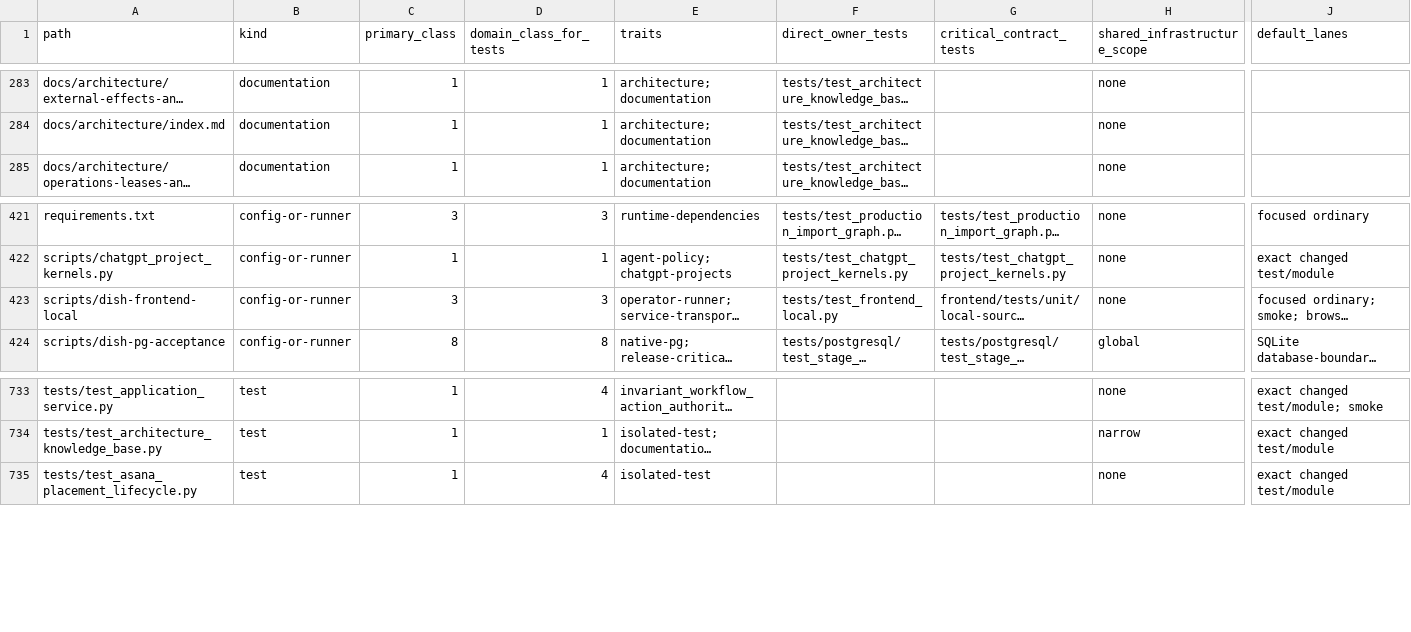
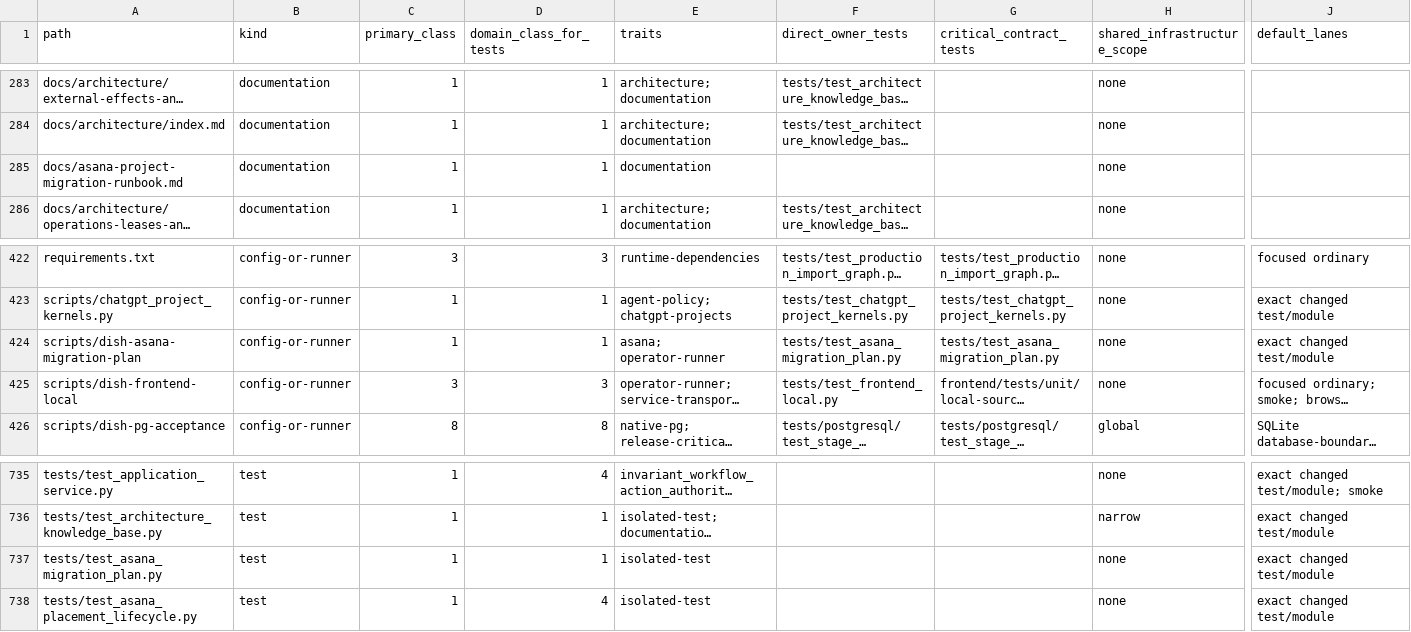
Before and after one commit to marcogallotta/ai-tools, a CSV file: dish/test_selection/ownership.csv, drawn as a sheet; only a part is shown, gaps mark what is left out; long unchanged cells end in …; rows hold the shown columns only; the diff names each change by its address in the sheet, - before the commit and + after, or states it on an @@ line.

Commit message:
Add reusable Asana migration planner

```diff
--- a/dish/test_selection/ownership.csv
+++ b/dish/test_selection/ownership.csv
+row 285: docs/asana-project-migration-runbook.md | documentation | 1 | 1 | documentation |  |  | none
+row 424: scripts/dish-asana-migration-plan | config-or-runner | 1 | 1 | asana; operator-runner | tests/test_asana_migration_plan.py | tests/test_asana_migration_plan.py | none | exact changed test/module
+row 737: tests/test_asana_migration_plan.py | test | 1 | 1 | isolated-test |  |  | none | exact changed test/module
```
Also changed, not shown: 4 other files.
